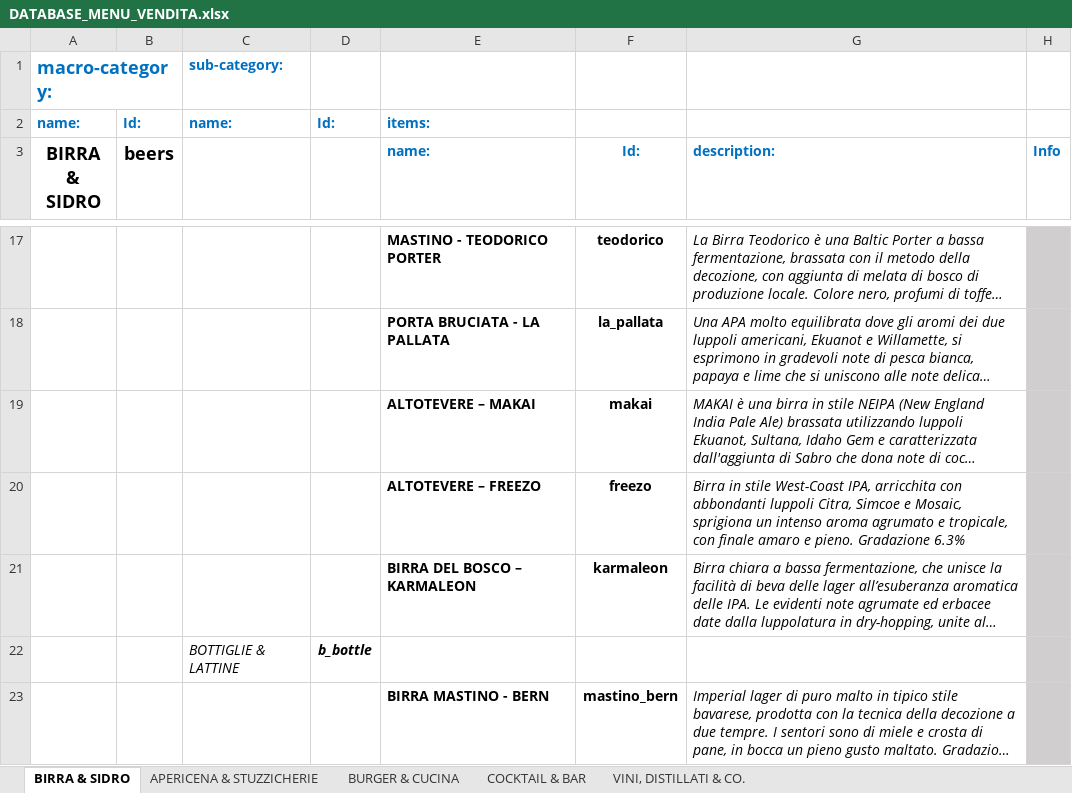
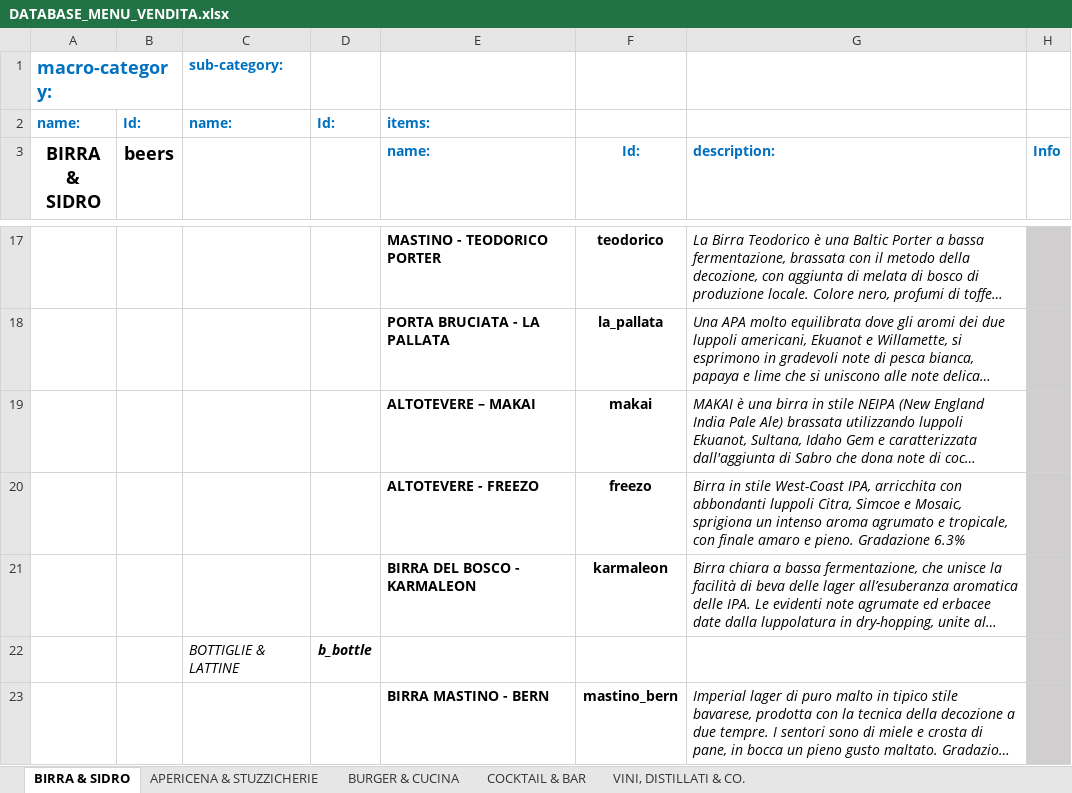
Before and after one commit to jb-pub/menu, an Excel workbook: excel/DATABASE_MENU_VENDITA.xlsx, sheet BIRRA & SIDRO, drawn as a sheet; only a part is shown, gaps mark what is left out; long unchanged cells end in …; values as stored, in another font and other column widths than the file's, no borders; the diff names each change by its address in the sheet, - before the commit and + after, or states it on an @@ line.

Commit message:
Menu update via menuPublish script

```diff
--- a/excel/DATABASE_MENU_VENDITA.xlsx (sheet BIRRA & SIDRO)
+++ b/excel/DATABASE_MENU_VENDITA.xlsx (sheet BIRRA & SIDRO)
-E20 (name:): ALTOTEVERE – FREEZO
+E20 (name:): ALTOTEVERE - FREEZO
-E21 (name:): BIRRA DEL BOSCO – KARMALEON
+E21 (name:): BIRRA DEL BOSCO - KARMALEON
```
Also changed, not shown: 1 other file.
